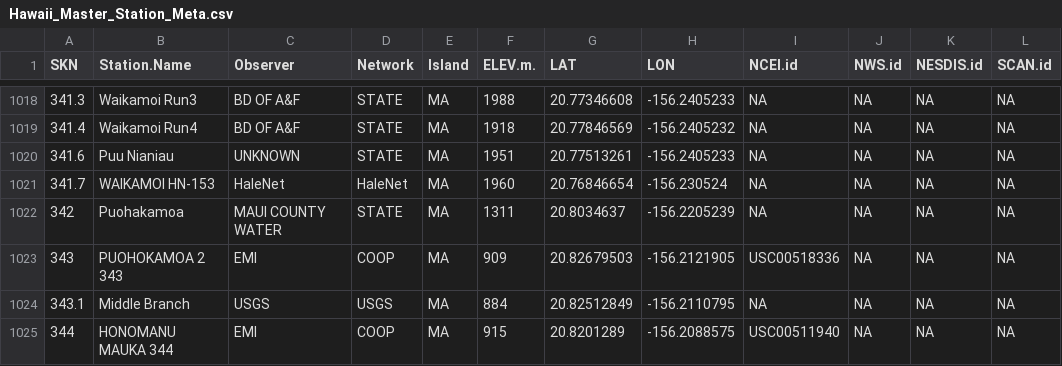
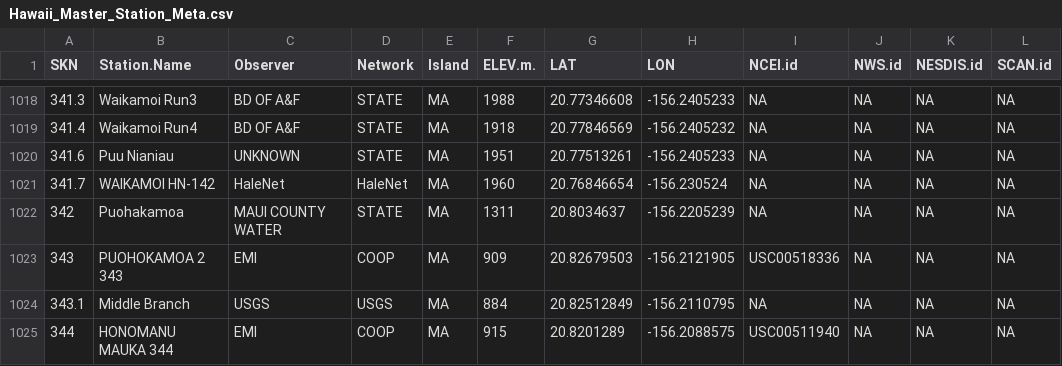
Before and after one commit to yfhuang7/hawaii_wx_station_mgmt_container, a CSV file: Hawaii_Master_Station_Meta.csv, drawn as a sheet; only a part is shown, gaps mark what is left out; the diff names each change by its address in the sheet, - before the commit and + after, or states it on an @@ line.

Commit message:
SKN 341.7 name changed
SKN 341.7 name changed "Waikamoi HN-153" to "Waikamoi HN-142"

```diff
--- a/Hawaii_Master_Station_Meta.csv
+++ b/Hawaii_Master_Station_Meta.csv
-B1021 (Station.Name): WAIKAMOI HN-153
+B1021 (Station.Name): WAIKAMOI HN-142
```
